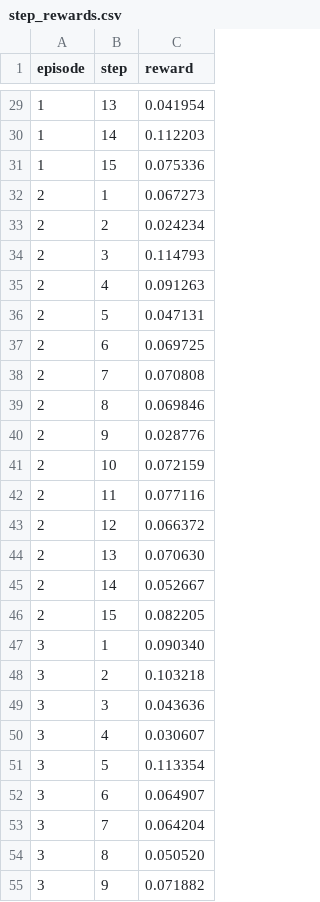
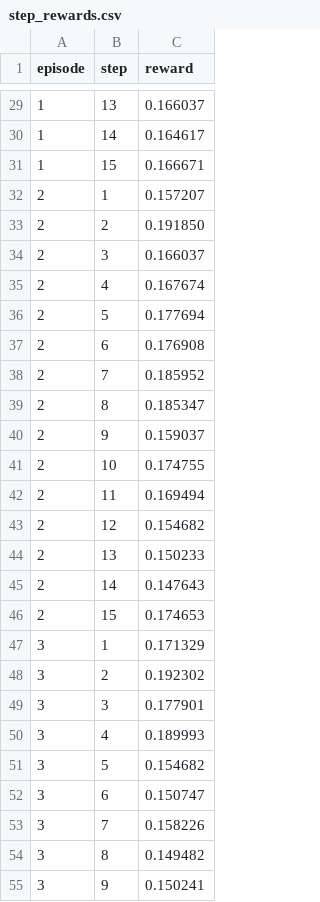
Before and after one commit to GodMakesMe/SafeTail-2.0, a CSV file: tools/out/smoke_logs/step_rewards.csv, drawn as a sheet; only a part is shown, gaps mark what is left out; the diff covers the shown part only.

```diff
--- a/tools/out/smoke_logs/step_rewards.csv
+++ b/tools/out/smoke_logs/step_rewards.csv
@@ -29,27 +29,27 @@ episode,step,reward
-1,13,0.041954
-1,14,0.112203
-1,15,0.075336
-2,1,0.067273
-2,2,0.024234
-2,3,0.114793
-2,4,0.091263
-2,5,0.047131
-2,6,0.069725
-2,7,0.070808
-2,8,0.069846
-2,9,0.028776
-2,10,0.072159
-2,11,0.077116
-2,12,0.066372
-2,13,0.070630
-2,14,0.052667
-2,15,0.082205
-3,1,0.090340
-3,2,0.103218
-3,3,0.043636
-3,4,0.030607
-3,5,0.113354
-3,6,0.064907
-3,7,0.064204
-3,8,0.050520
-3,9,0.071882
+1,13,0.166037
+1,14,0.164617
+1,15,0.166671
+2,1,0.157207
+2,2,0.191850
+2,3,0.166037
+2,4,0.167674
+2,5,0.177694
+2,6,0.176908
+2,7,0.185952
+2,8,0.185347
+2,9,0.159037
+2,10,0.174755
+2,11,0.169494
+2,12,0.154682
+2,13,0.150233
+2,14,0.147643
+2,15,0.174653
+3,1,0.171329
+3,2,0.192302
+3,3,0.177901
+3,4,0.189993
+3,5,0.154682
+3,6,0.150747
+3,7,0.158226
+3,8,0.149482
+3,9,0.150241
```
Also changed, not shown: 15 removed rows and 33 edited cells elsewhere in this file, tools/out/smoke_logs/latency_log.csv, 9 other files.
